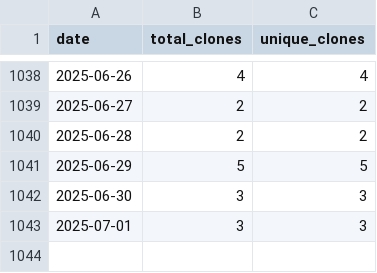
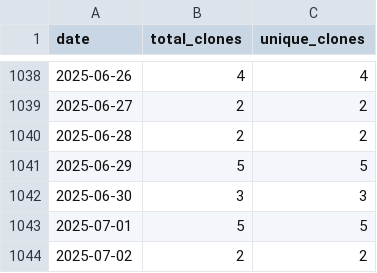
Before and after one commit to wumphlett/COMP-3220, a CSV file: .traffic/clones.csv, drawn as a sheet; only a part is shown, gaps mark what is left out.

Commit message:
Updating repository traffic

```diff
--- a/.traffic/clones.csv
+++ b/.traffic/clones.csv
@@ -1042,2 +1042,3 @@ date,total_clones,unique_clones
 2025-06-30,3,3
-2025-07-01,3,3
+2025-07-01,5,5
+2025-07-02,2,2
```
Also changed, not shown: .traffic/views.csv, 3 other files.
